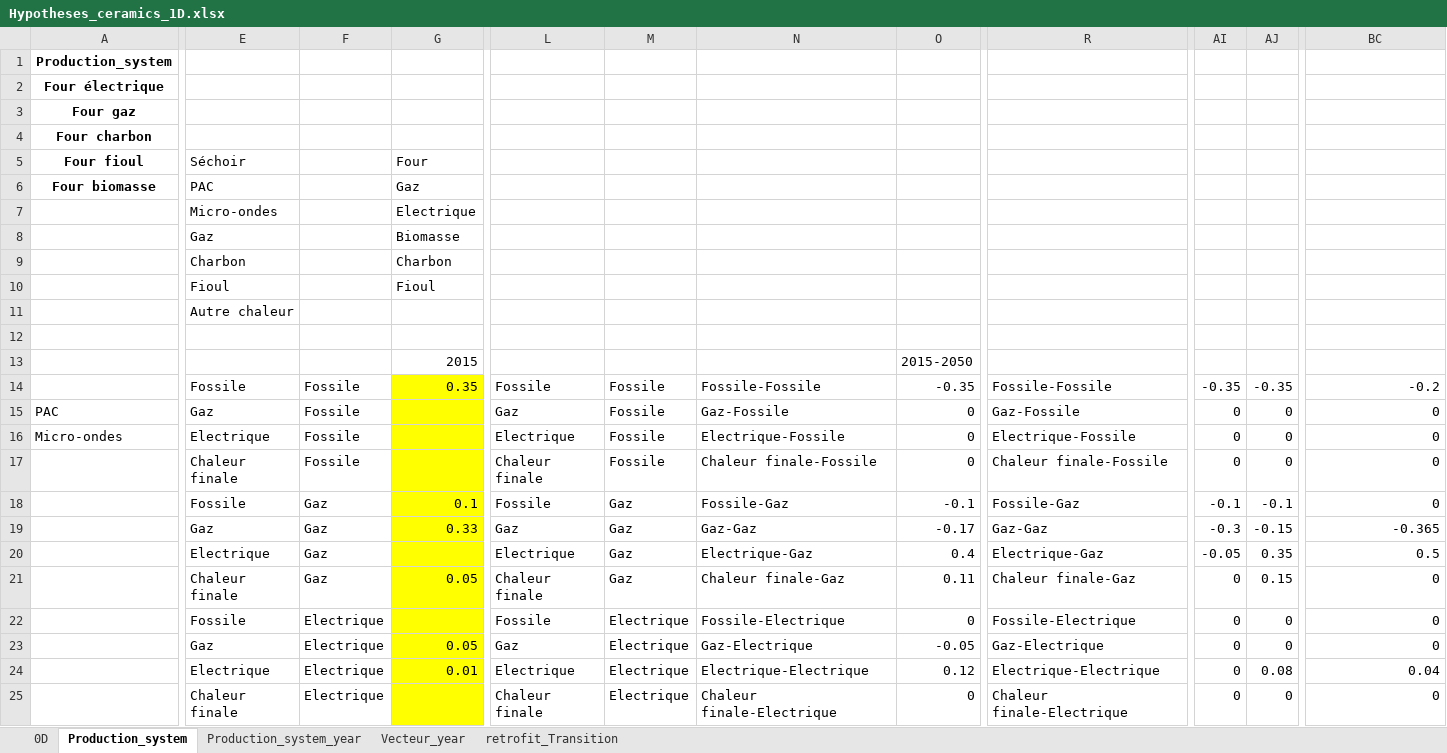
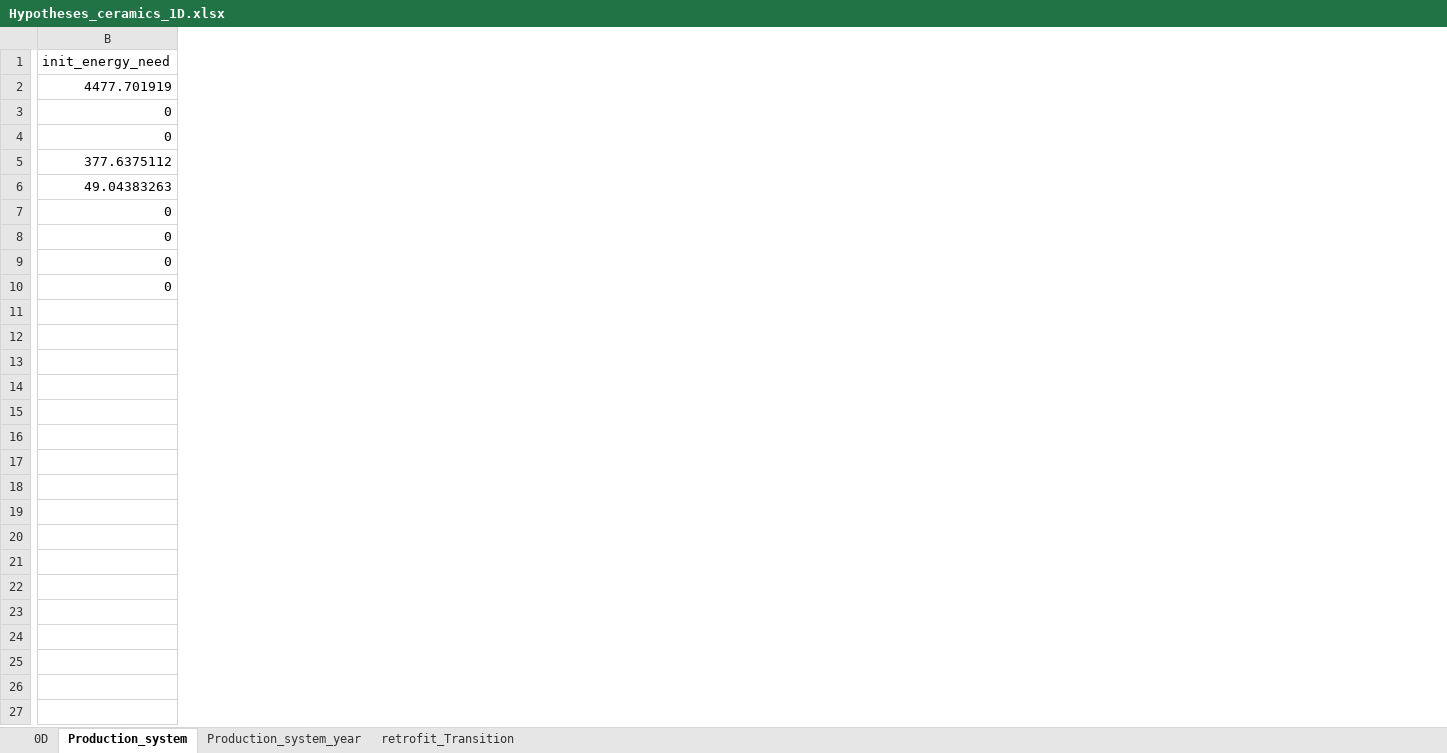
Before and after one commit to robingirard/Energy-Alternatives-Planning, an Excel workbook: Models/Prospective_conso/data/Hypotheses_ceramics_1D.xlsx, sheet Production_system, drawn as a sheet; only a part is shown, gaps mark what is left out; values as stored, in another font and other column widths than the file's, no borders; removed rows and columns are numbered as before the commit, all else as after; rows hold the shown columns only; the diff covers the shown part only; the diff names each change by its address in the sheet, - before the commit and + after, or states it on an @@ line.

Commit message:
new ceramics input

```diff
--- a/Models/Prospective_conso/data/Hypotheses_ceramics_1D.xlsx (sheet Production_system)
+++ b/Models/Prospective_conso/data/Hypotheses_ceramics_1D.xlsx (sheet Production_system)
-sheet tab: Vecteur_year
-column A (Production_system), rows 2-5: Four électrique | Four gaz | Four charbon | Four fioul; rows 15-16: PAC | Micro-ondes
-column E, row 5: Séchoir; rows 14-18: Fossile | Gaz | Electrique | Chaleur finale | Fossile
-column F, rows 14-18: Fossile | Fossile | Fossile | Fossile | Gaz
-column G, row 5: Four; rows 14-18: 0.35 |  |  |  | 0.1
-column L, rows 14-18: Fossile | Gaz | Electrique | Chaleur finale | Fossile
-column M, rows 14-18: Fossile | Fossile | Fossile | Fossile | Gaz
-column N, rows 14-18: Fossile-Fossile | Gaz-Fossile | Electrique-Fossile | Chaleur finale-Fossile | Fossile-Gaz
-column O, rows 14-18: -0.35 | 0 | 0 | 0 | -0.1
-column R, rows 14-18: Fossile-Fossile | Gaz-Fossile | Electrique-Fossile | Chaleur finale-Fossile | Fossile-Gaz
-column AI, rows 14-18: -0.35 | 0 | 0 | 0 | -0.1
-column AJ, rows 14-18: -0.35 | 0 | 0 | 0 | -0.1
-B1: (empty)
+B1: init_energy_need
-B2 (init_energy_need): (empty)
+B2 (init_energy_need): 4477.701919
-B3:B4 (init_energy_need): (empty)
+B3:B4 (init_energy_need): 0
-B5 (init_energy_need): (empty)
+B5 (init_energy_need): 377.6375112
-row 6: Four biomasse | PAC |  | Gaz
-row 7:  | Micro-ondes |  | Electrique
-row 8:  | Gaz |  | Biomasse
-row 9:  | Charbon |  | Charbon
-row 10:  | Fioul |  | Fioul
-row 11:  | Autre chaleur
-row 12: (empty)
-row 13:  |  |  | 2015 |  |  |  | 2015-2050
-B6 (init_energy_need): -0.2
+B6 (init_energy_need): 49.04383263
-row 19:  | Gaz | Gaz | 0.33 | Gaz | Gaz | Gaz-Gaz | -0.17 | Gaz-Gaz | -0.3 | -0.15 | -0.365
-row 20:  | Electrique | Gaz |  | Electrique | Gaz | Electrique-Gaz | 0.4 | Electrique-Gaz | -0.05 | 0.35 | 0.5
-row 21:  | Chaleur finale | Gaz | 0.05 | Chaleur finale | Gaz | Chaleur finale-Gaz | 0.11 | Chaleur finale-Gaz | 0 | 0.15 | 0
-row 22:  | Fossile | Electrique |  | Fossile | Electrique | Fossile-Electrique | 0 | Fossile-Electrique | 0 | 0 | 0
-row 23:  | Gaz | Electrique | 0.05 | Gaz | Electrique | Gaz-Electrique | -0.05 | Gaz-Electrique | 0 | 0 | 0
-row 24:  | Electrique | Electrique | 0.01 | Electrique | Electrique | Electrique-Electrique | 0.12 | Electrique-Electrique | 0 | 0.08 | 0.04
-row 25:  | Chaleur finale | Electrique |  | Chaleur finale | Electrique | Chaleur finale-Electrique | 0 | Chaleur finale-Electrique | 0 | 0 | 0
```
Also changed, not shown: 23 removed rows, 1 added column and 43 removed columns elsewhere in this sheet, sheet Production_system_year, sheet retrofit_Transition.
